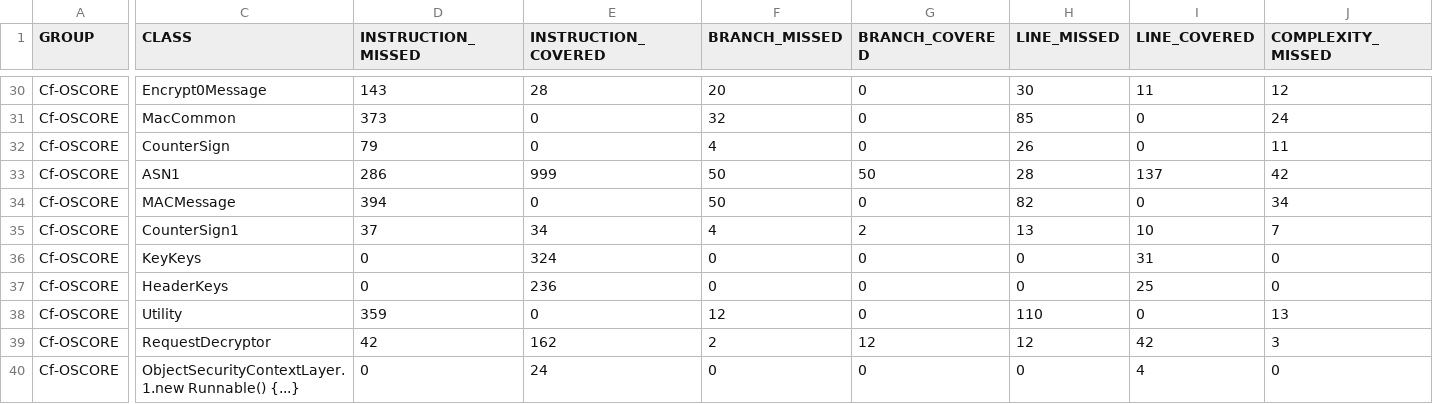
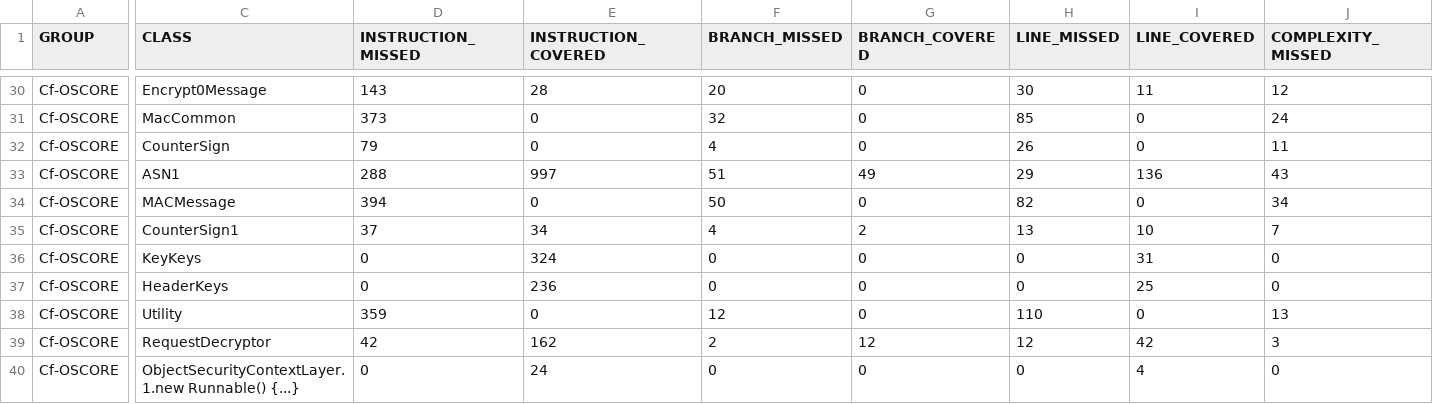
Before and after one commit to rikard-sics/cypress-groupcomm, a CSV file: reports/oscore/jacoco.csv, drawn as a sheet; only a part is shown, gaps mark what is left out; the diff covers the shown part only; the diff names each change by its address in the sheet, - before the commit and + after, or states it on an @@ line.

Commit message:
Deploying to gh-pages from @ rikard-sics/cypress-groupcomm@37b0da013c4de9662d718297a89429aeb04b7647 🚀

```diff
--- a/reports/oscore/jacoco.csv
+++ b/reports/oscore/jacoco.csv
-D33 (INSTRUCTION_MISSED): 286
+D33 (INSTRUCTION_MISSED): 288
-E33 (INSTRUCTION_COVERED): 999
+E33 (INSTRUCTION_COVERED): 997
-F33 (BRANCH_MISSED): 50
+F33 (BRANCH_MISSED): 51
-G33 (BRANCH_COVERED): 50
+G33 (BRANCH_COVERED): 49
-H33 (LINE_MISSED): 28
+H33 (LINE_MISSED): 29
-I33 (LINE_COVERED): 137
+I33 (LINE_COVERED): 136
-J33 (COMPLEXITY_MISSED): 42
+J33 (COMPLEXITY_MISSED): 43
```
Also changed, not shown: 1 edited cell elsewhere in this file, 11 other files.
